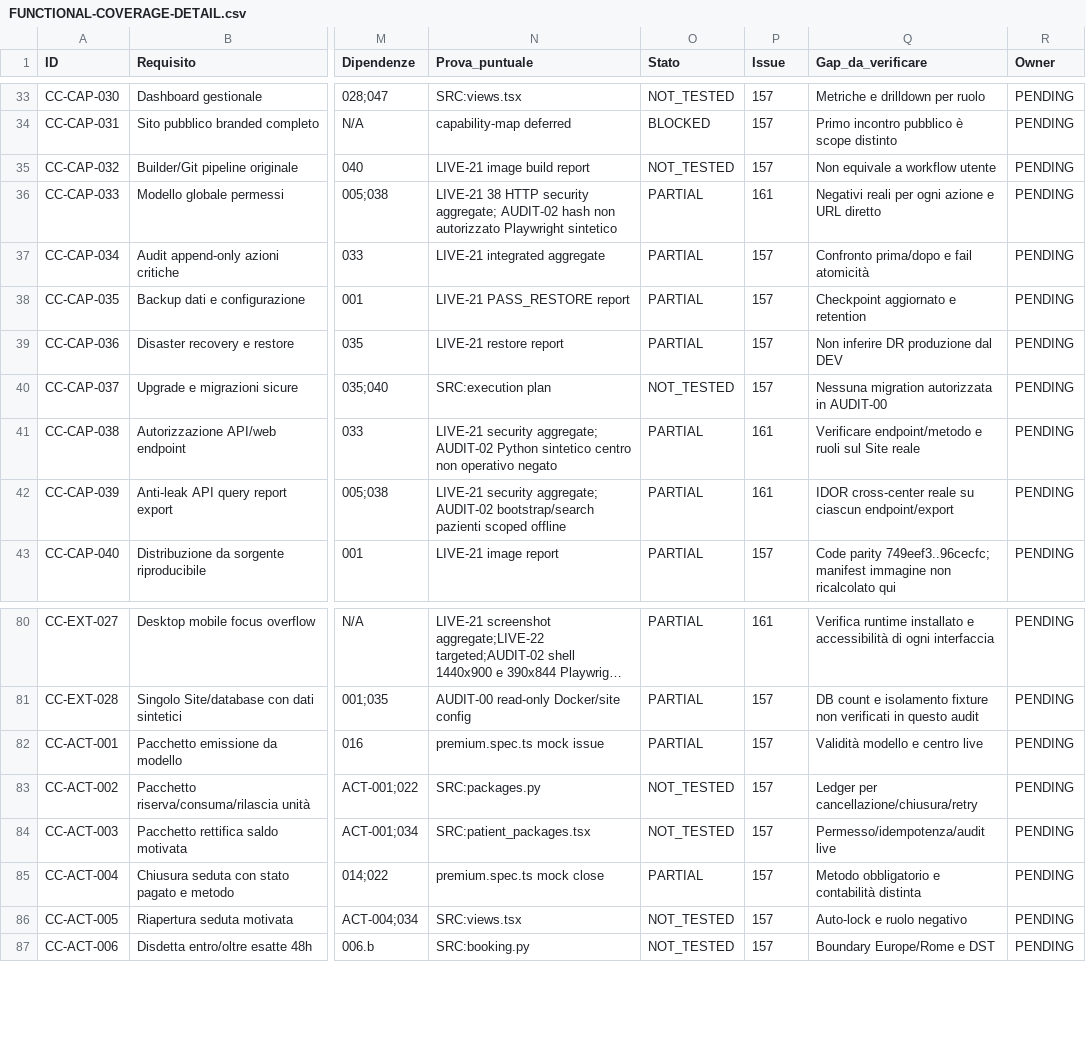
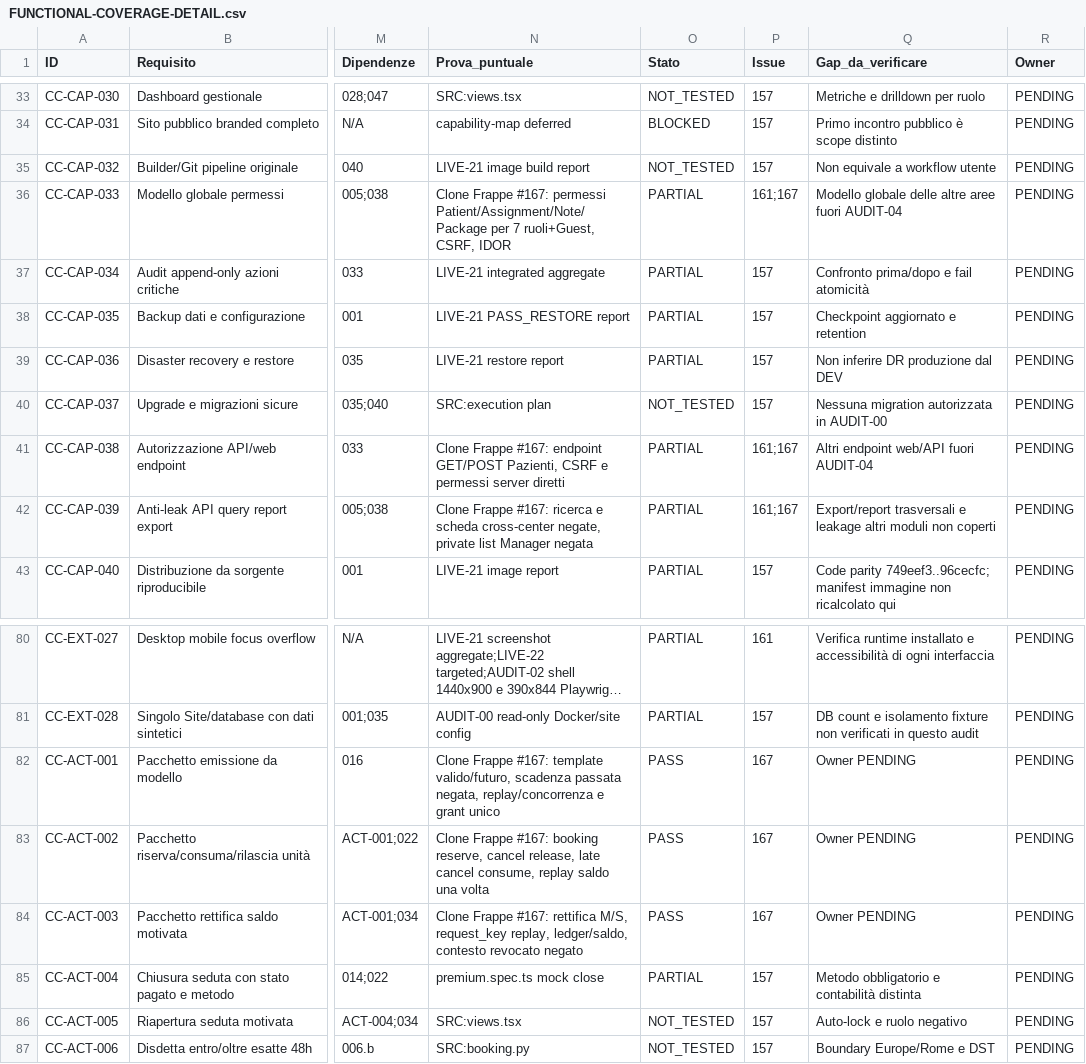
Before and after one commit to 2008hitch-afk/centrochange_core, a CSV file: docs/qa/FUNCTIONAL-COVERAGE-DETAIL.csv, drawn as a sheet; only a part is shown, gaps mark what is left out; long unchanged cells end in …; the diff covers the shown part only; the diff names each change by its address in the sheet, - before the commit and + after, or states it on an @@ line.

Commit message:
test(audit-04): finalize isolated patient UAT and evidence

```diff
--- a/docs/qa/FUNCTIONAL-COVERAGE-DETAIL.csv
+++ b/docs/qa/FUNCTIONAL-COVERAGE-DETAIL.csv
-N36 (Prova_puntuale): LIVE-21 38 HTTP security aggregate; AUDIT-02 hash non autorizzato Playwright sintetico
+N36 (Prova_puntuale): Clone Frappe #167: permessi Patient/Assignment/Note/Package per 7 ruoli+Guest, CSRF, IDOR
-P36 (Issue): 161
+P36 (Issue): 161;167
-Q36 (Gap_da_verificare): Negativi reali per ogni azione e URL diretto
+Q36 (Gap_da_verificare): Modello globale delle altre aree fuori AUDIT-04
-N41 (Prova_puntuale): LIVE-21 security aggregate; AUDIT-02 Python sintetico centro non operativo negato
+N41 (Prova_puntuale): Clone Frappe #167: endpoint GET/POST Pazienti, CSRF e permessi server diretti
-P41:P42 (Issue): 161
+P41:P42 (Issue): 161;167
-Q41 (Gap_da_verificare): Verificare endpoint/metodo e ruoli sul Site reale
+Q41 (Gap_da_verificare): Altri endpoint web/API fuori AUDIT-04
-N42 (Prova_puntuale): LIVE-21 security aggregate; AUDIT-02 bootstrap/search pazienti scoped offline
+N42 (Prova_puntuale): Clone Frappe #167: ricerca e scheda cross-center negate, private list Manager negata
-Q42 (Gap_da_verificare): IDOR cross-center reale su ciascun endpoint/export
+Q42 (Gap_da_verificare): Export/report trasversali e leakage altri moduli non coperti
-N82 (Prova_puntuale): premium.spec.ts mock issue
+N82 (Prova_puntuale): Clone Frappe #167: template valido/futuro, scadenza passata negata, replay/concorrenza e grant unico
-O82 (Stato): PARTIAL
+O82 (Stato): PASS
-P82:P84 (Issue): 157
+P82:P84 (Issue): 167
-Q82 (Gap_da_verificare): Validità modello e centro live
+Q82 (Gap_da_verificare): Owner PENDING
-N83 (Prova_puntuale): SRC:packages.py
+N83 (Prova_puntuale): Clone Frappe #167: booking reserve, cancel release, late cancel consume, replay saldo una volta
-O83:O84 (Stato): NOT_TESTED
+O83:O84 (Stato): PASS
-Q83 (Gap_da_verificare): Ledger per cancellazione/chiusura/retry
+Q83 (Gap_da_verificare): Owner PENDING
-N84 (Prova_puntuale): SRC:patient_packages.tsx
+N84 (Prova_puntuale): Clone Frappe #167: rettifica M/S, request_key replay, ledger/saldo, contesto revocato negato
-Q84 (Gap_da_verificare): Permesso/idempotenza/audit live
+Q84 (Gap_da_verificare): Owner PENDING
```
Also changed, not shown: 34 edited cells elsewhere in this file, 11 other files.
